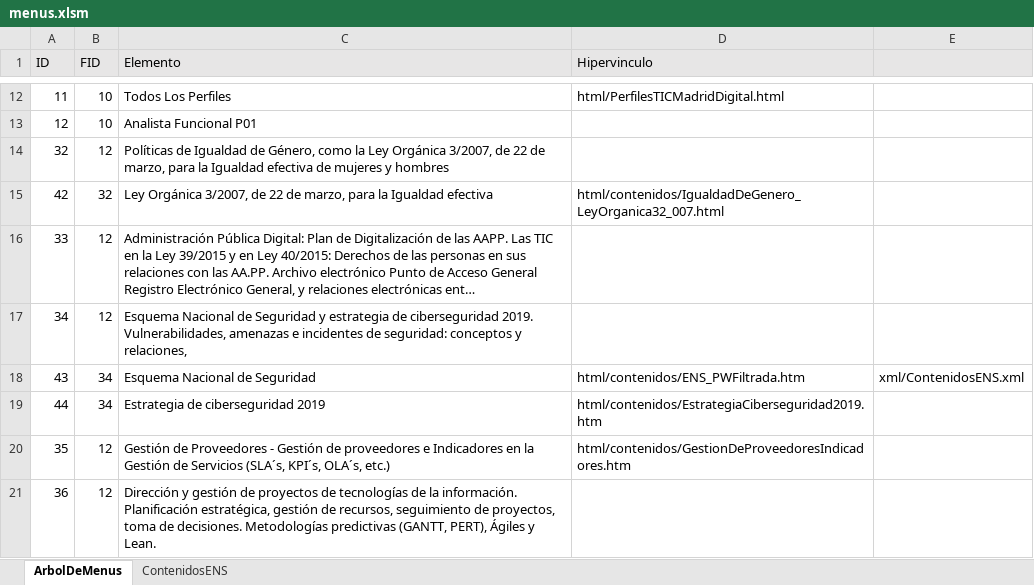
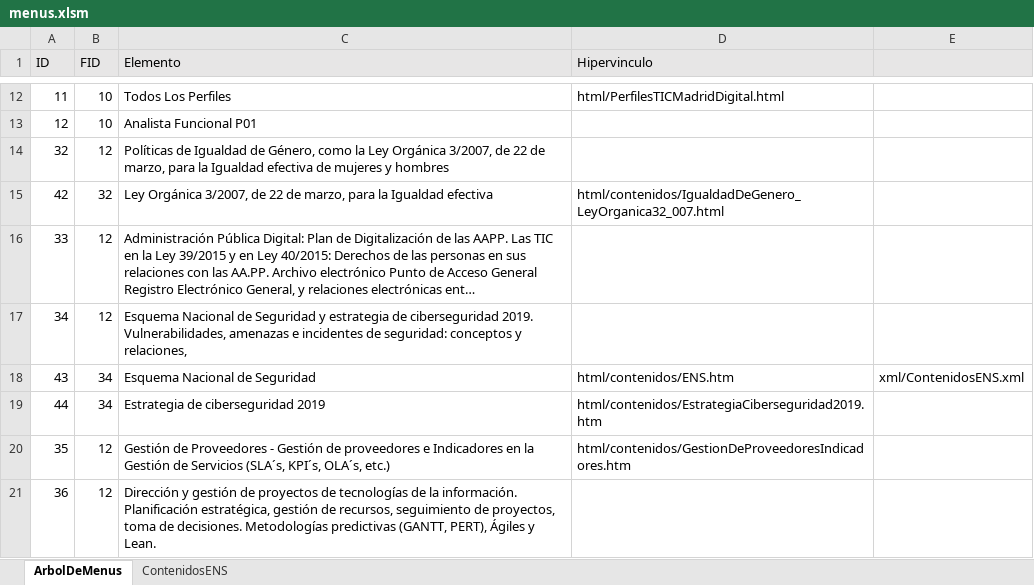
Before and after one commit to elmonje/ApuntillosWeb, an Excel workbook: data/menus.xlsm, sheet ArbolDeMenus, drawn as a sheet; only a part is shown, gaps mark what is left out; long unchanged cells end in …; values as stored, in another font and other column widths than the file's, no borders; the diff names each change by its address in the sheet, - before the commit and + after, or states it on an @@ line.

```diff
--- a/data/menus.xlsm (sheet ArbolDeMenus)
+++ b/data/menus.xlsm (sheet ArbolDeMenus)
-D18 (Hipervinculo): html/contenidos/ENS_PWFiltrada.htm
+D18 (Hipervinculo): html/contenidos/ENS.htm
```
Also changed, not shown: 4 other files.
